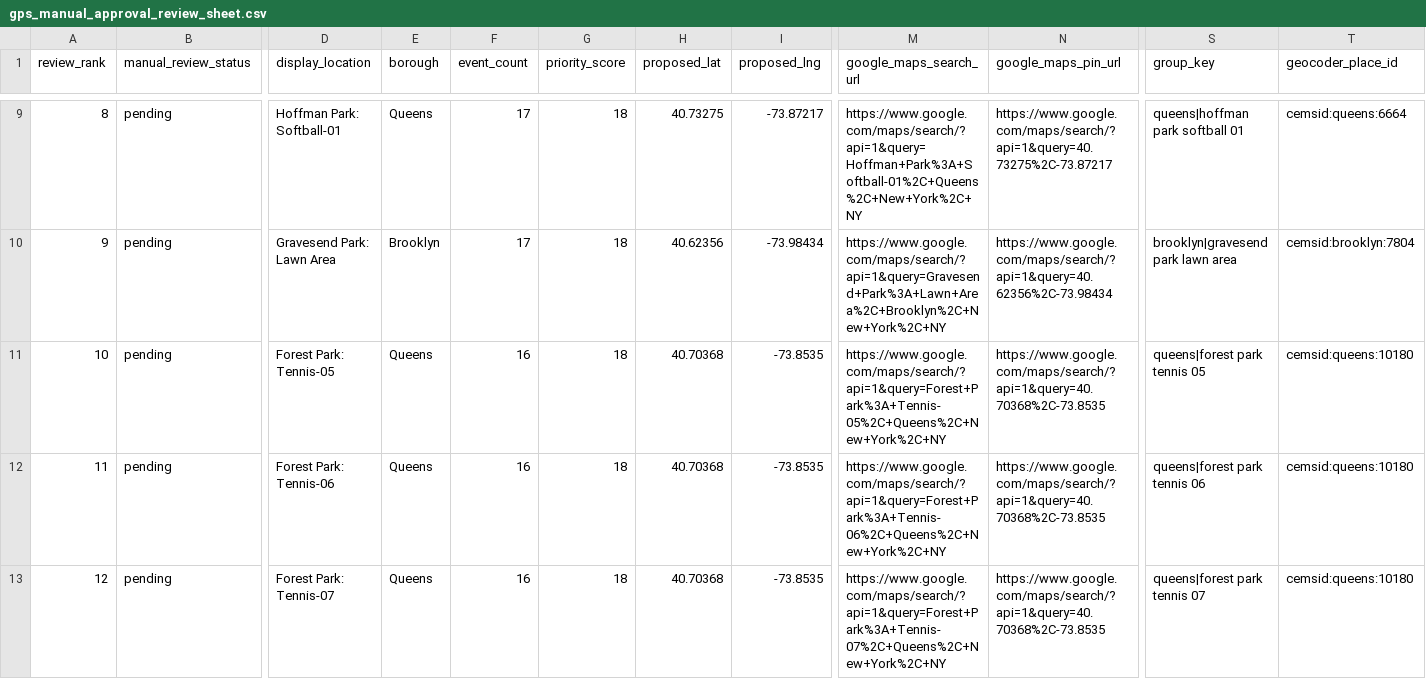
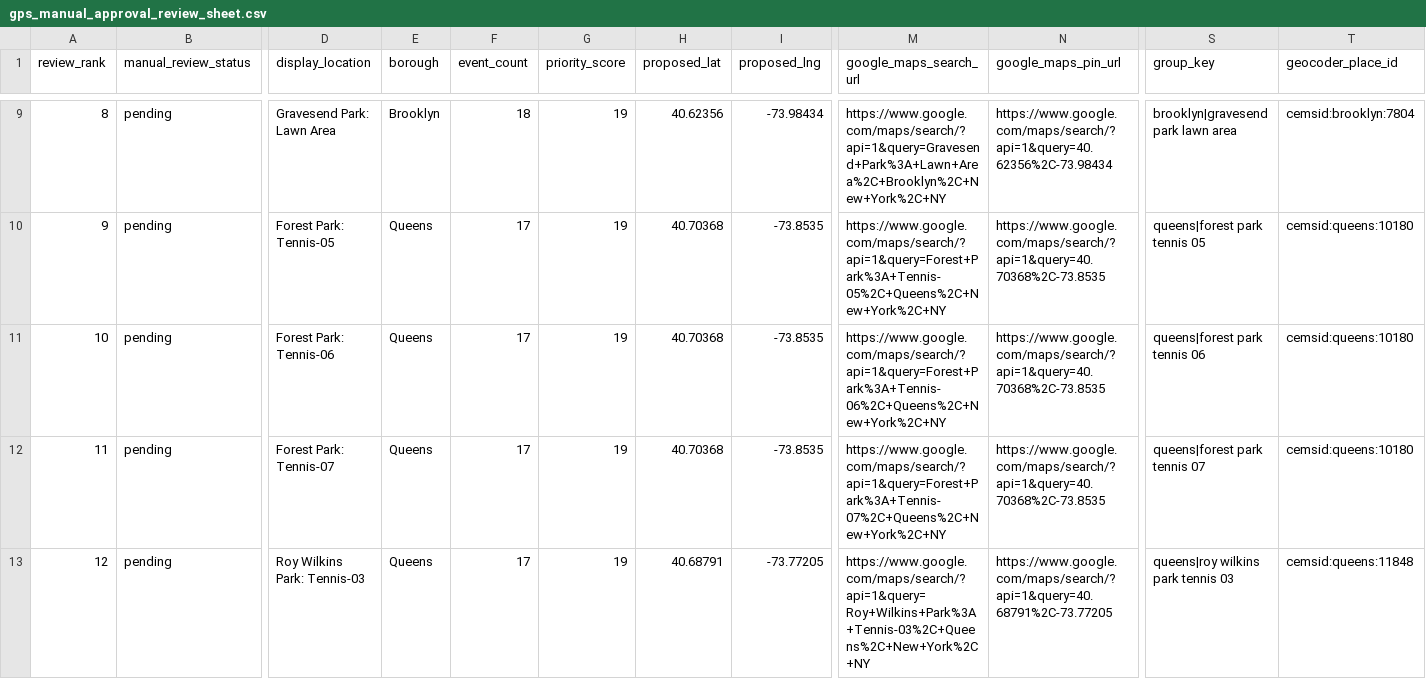
Before and after one commit to setoxxx/nycif-live-feeds, a CSV file: data/gps_manual_approval_review_sheet.csv, drawn as a sheet; only a part is shown, gaps mark what is left out; the diff covers the shown part only; the diff names each change by its address in the sheet, - before the commit and + after, or states it on an @@ line.

```diff
--- a/data/gps_manual_approval_review_sheet.csv
+++ b/data/gps_manual_approval_review_sheet.csv
-D9 (display_location): Hoffman Park: Softball-01
+D9 (display_location): Gravesend Park: Lawn Area
-E9 (borough): Queens
+E9 (borough): Brooklyn
-F9 (event_count): 17
+F9 (event_count): 18
-G9:G13 (priority_score): 18
+G9:G13 (priority_score): 19
-H9 (proposed_lat): 40.73275
+H9 (proposed_lat): 40.62356
-I9 (proposed_lng): -73.87217
+I9 (proposed_lng): -73.98434
-M9 (google_maps_search_url): https://www.google.com/maps/search/?api=1&query=Hoffman+Park%3A+Softball-01%2C+Queens%2C+New+York%2C+NY
+M9 (google_maps_search_url): https://www.google.com/maps/search/?api=1&query=Gravesend+Park%3A+Lawn+Area%2C+Brooklyn%2C+New+York%2C+NY
-N9 (google_maps_pin_url): https://www.google.com/maps/search/?api=1&query=40.73275%2C-73.87217
+N9 (google_maps_pin_url): https://www.google.com/maps/search/?api=1&query=40.62356%2C-73.98434
-S9 (group_key): queens|hoffman park softball 01
+S9 (group_key): brooklyn|gravesend park lawn area
-T9 (geocoder_place_id): cemsid:queens:6664
+T9 (geocoder_place_id): cemsid:brooklyn:7804
-D10 (display_location): Gravesend Park: Lawn Area
+D10 (display_location): Forest Park: Tennis-05
-E10 (borough): Brooklyn
+E10 (borough): Queens
-H10 (proposed_lat): 40.62356
+H10 (proposed_lat): 40.70368
-I10 (proposed_lng): -73.98434
+I10 (proposed_lng): -73.8535
-M10 (google_maps_search_url): https://www.google.com/maps/search/?api=1&query=Gravesend+Park%3A+Lawn+Area%2C+Brooklyn%2C+New+York%2C+NY
+M10 (google_maps_search_url): https://www.google.com/maps/search/?api=1&query=Forest+Park%3A+Tennis-05%2C+Queens%2C+New+York%2C+NY
-N10 (google_maps_pin_url): https://www.google.com/maps/search/?api=1&query=40.62356%2C-73.98434
+N10 (google_maps_pin_url): https://www.google.com/maps/search/?api=1&query=40.70368%2C-73.8535
-S10 (group_key): brooklyn|gravesend park lawn area
+S10 (group_key): queens|forest park tennis 05
-T10 (geocoder_place_id): cemsid:brooklyn:7804
+T10 (geocoder_place_id): cemsid:queens:10180
-D11 (display_location): Forest Park: Tennis-05
+D11 (display_location): Forest Park: Tennis-06
-F11:F13 (event_count): 16
+F11:F13 (event_count): 17
-M11 (google_maps_search_url): https://www.google.com/maps/search/?api=1&query=Forest+Park%3A+Tennis-05%2C+Queens%2C+New+York%2C+NY
+M11 (google_maps_search_url): https://www.google.com/maps/search/?api=1&query=Forest+Park%3A+Tennis-06%2C+Queens%2C+New+York%2C+NY
-S11 (group_key): queens|forest park tennis 05
+S11 (group_key): queens|forest park tennis 06
-D12 (display_location): Forest Park: Tennis-06
+D12 (display_location): Forest Park: Tennis-07
-M12 (google_maps_search_url): https://www.google.com/maps/search/?api=1&query=Forest+Park%3A+Tennis-06%2C+Queens%2C+New+York%2C+NY
+M12 (google_maps_search_url): https://www.google.com/maps/search/?api=1&query=Forest+Park%3A+Tennis-07%2C+Queens%2C+New+York%2C+NY
-S12 (group_key): queens|forest park tennis 06
+S12 (group_key): queens|forest park tennis 07
-D13 (display_location): Forest Park: Tennis-07
+D13 (display_location): Roy Wilkins Park: Tennis-03
-H13 (proposed_lat): 40.70368
+H13 (proposed_lat): 40.68791
-I13 (proposed_lng): -73.8535
+I13 (proposed_lng): -73.77205
-M13 (google_maps_search_url): https://www.google.com/maps/search/?api=1&query=Forest+Park%3A+Tennis-07%2C+Queens%2C+New+York%2C+NY
+M13 (google_maps_search_url): https://www.google.com/maps/search/?api=1&query=Roy+Wilkins+Park%3A+Tennis-03%2C+Queens%2C+New+York%2C+NY
-N13 (google_maps_pin_url): https://www.google.com/maps/search/?api=1&query=40.70368%2C-73.8535
+N13 (google_maps_pin_url): https://www.google.com/maps/search/?api=1&query=40.68791%2C-73.77205
-S13 (group_key): queens|forest park tennis 07
+S13 (group_key): queens|roy wilkins park tennis 03
-T13 (geocoder_place_id): cemsid:queens:10180
+T13 (geocoder_place_id): cemsid:queens:11848
```
Also changed, not shown: 147 edited cells elsewhere in this file, 28 other files.
